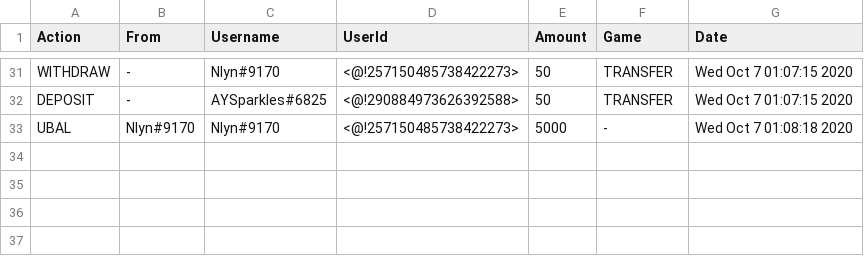
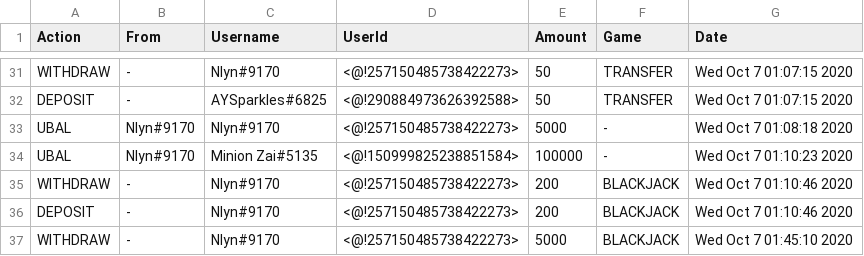
Before and after one commit to ravensp93/Discord-Casino-Bot, a CSV file: logs/transaction_Oct20.csv, drawn as a sheet; only a part is shown, gaps mark what is left out; the diff names each change by its address in the sheet, - before the commit and + after, or states it on an @@ line.

```diff
--- a/logs/transaction_Oct20.csv
+++ b/logs/transaction_Oct20.csv
+row 34: UBAL | Nlyn#9170 | Minion Zai#5135 | <@!150999825238851584> | 100000 | - | Wed Oct 7 01:10:23 2020
+row 35: WITHDRAW | - | Nlyn#9170 | <@!257150485738422273> | 200 | BLACKJACK | Wed Oct 7 01:10:46 2020
+row 36: DEPOSIT | - | Nlyn#9170 | <@!257150485738422273> | 200 | BLACKJACK | Wed Oct 7 01:10:46 2020
+row 37: WITHDRAW | - | Nlyn#9170 | <@!257150485738422273> | 5000 | BLACKJACK | Wed Oct 7 01:45:10 2020
```
Also changed, not shown: logs/Activity_Oct20.csv, 1 other file.
